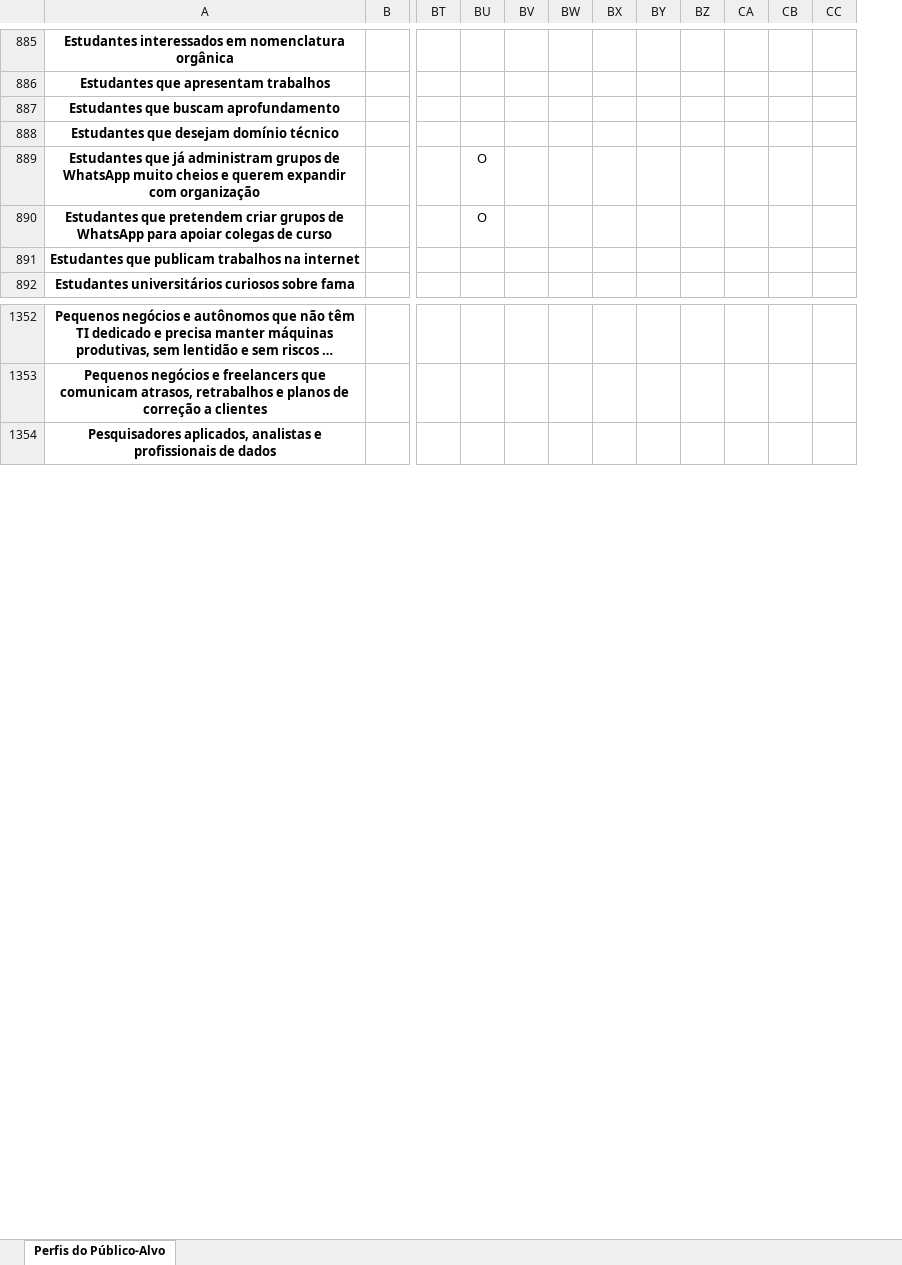
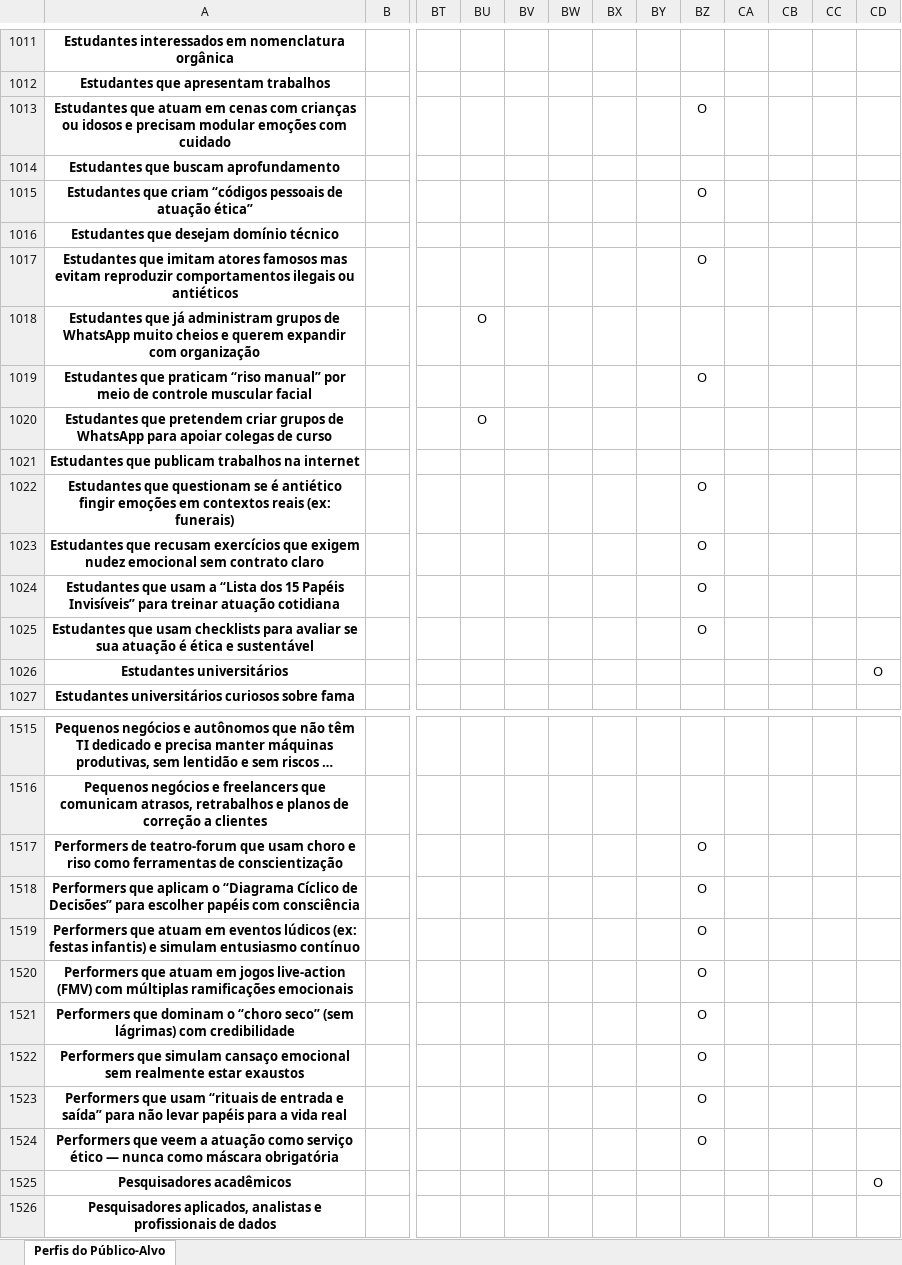
Before and after one commit to tautologias345/colecaum_docs_autodesenvolvimento_ethico, an Excel workbook: publicos_alvo.xlsx, sheet Perfis do Público-Alvo, drawn as a sheet; only a part is shown, gaps mark what is left out; long unchanged cells end in …; values as stored, in another font and other column widths than the file's, no borders; removed rows and columns are numbered as before the commit, all else as after; rows hold the shown columns only; the diff covers the shown part only; the diff names each change by its address in the sheet, - before the commit and + after, or states it on an @@ line.

```diff
--- a/publicos_alvo.xlsx (sheet Perfis do Público-Alvo)
+++ b/publicos_alvo.xlsx (sheet Perfis do Público-Alvo)
-column BZ, empty
+column BZ, empty
+column CD, empty
+row 1013: Estudantes que atuam em cenas com crianças ou idosos e precisam modular emoções com cuidado |  |  |  |  |  |  |  | O
+row 1015: Estudantes que criam “códigos pessoais de atuação ética” |  |  |  |  |  |  |  | O
+row 1017: Estudantes que imitam atores famosos mas evitam reproduzir comportamentos ilegais ou antiéticos |  |  |  |  |  |  |  | O
+row 1019: Estudantes que praticam “riso manual” por meio de controle muscular facial |  |  |  |  |  |  |  | O
+row 1022: Estudantes que questionam se é antiético fingir emoções em contextos reais (ex: funerais) |  |  |  |  |  |  |  | O
+row 1023: Estudantes que recusam exercícios que exigem nudez emocional sem contrato claro |  |  |  |  |  |  |  | O
+row 1024: Estudantes que usam a “Lista dos 15 Papéis Invisíveis” para treinar atuação cotidiana |  |  |  |  |  |  |  | O
+row 1025: Estudantes que usam checklists para avaliar se sua atuação é ética e sustentável |  |  |  |  |  |  |  | O
+row 1026: Estudantes universitários |  |  |  |  |  |  |  |  |  |  |  | O
+row 1517: Performers de teatro-forum que usam choro e riso como ferramentas de conscientização |  |  |  |  |  |  |  | O
+row 1518: Performers que aplicam o “Diagrama Cíclico de Decisões” para escolher papéis com consciência |  |  |  |  |  |  |  | O
+row 1519: Performers que atuam em eventos lúdicos (ex: festas infantis) e simulam entusiasmo contínuo |  |  |  |  |  |  |  | O
+row 1520: Performers que atuam em jogos live-action (FMV) com múltiplas ramificações emocionais |  |  |  |  |  |  |  | O
+row 1521: Performers que dominam o “choro seco” (sem lágrimas) com credibilidade |  |  |  |  |  |  |  | O
+row 1522: Performers que simulam cansaço emocional sem realmente estar exaustos |  |  |  |  |  |  |  | O
+row 1523: Performers que usam “rituais de entrada e saída” para não levar papéis para a vida real |  |  |  |  |  |  |  | O
+row 1524: Performers que veem a atuação como serviço ético — nunca como máscara obrigatória |  |  |  |  |  |  |  | O
+row 1525: Pesquisadores acadêmicos |  |  |  |  |  |  |  |  |  |  |  | O
```
Also changed, not shown: 183 added rows and 1 removed row elsewhere in this sheet, 1 other file.
